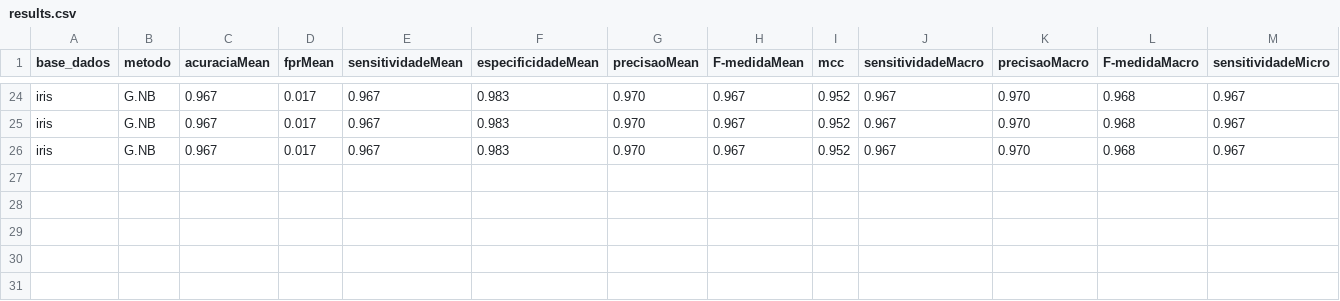
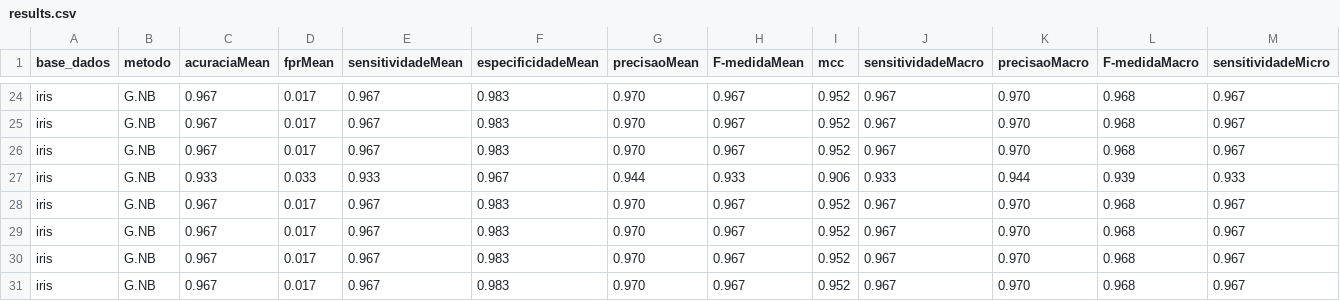
Before and after one commit to renatoms88/classificationExperiments, a CSV file: resultados/results.csv, drawn as a sheet; only a part is shown, gaps mark what is left out; rows hold the shown columns only; the diff names each change by its address in the sheet, - before the commit and + after, or states it on an @@ line.

```diff
--- a/resultados/results.csv
+++ b/resultados/results.csv
+row 27: iris | G.NB | 0.933 | 0.033 | 0.933 | 0.967 | 0.944 | 0.933 | 0.906 | 0.933 | 0.944 | 0.939 | 0.933
+row 28: iris | G.NB | 0.967 | 0.017 | 0.967 | 0.983 | 0.970 | 0.967 | 0.952 | 0.967 | 0.970 | 0.968 | 0.967
+row 29: iris | G.NB | 0.967 | 0.017 | 0.967 | 0.983 | 0.970 | 0.967 | 0.952 | 0.967 | 0.970 | 0.968 | 0.967
+row 30: iris | G.NB | 0.967 | 0.017 | 0.967 | 0.983 | 0.970 | 0.967 | 0.952 | 0.967 | 0.970 | 0.968 | 0.967
+row 31: iris | G.NB | 0.967 | 0.017 | 0.967 | 0.983 | 0.970 | 0.967 | 0.952 | 0.967 | 0.970 | 0.968 | 0.967
```
Also changed, not shown: 2 other files.
